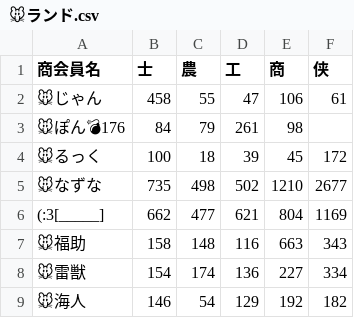
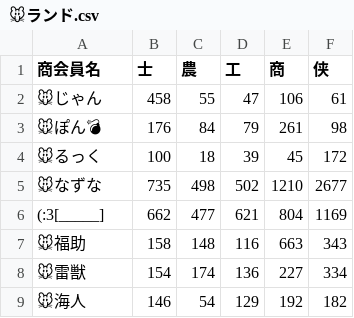
Before and after one commit to paru-akindo/calc, a CSV file: data/🐭ランド.csv, drawn as a sheet; only a part is shown.

Commit message:
Fix formatting of '🐭ぽん💣' entry in CSV

```diff
--- a/data/🐭ランド.csv
+++ b/data/🐭ランド.csv
@@ -2,3 +2,3 @@
 🐭じゃん,458,55,47,106,61
-🐭ぽん💣176,84,79,261,98
+🐭ぽん💣,176,84,79,261,98
 🐭るっく,100,18,39,45,172
```
